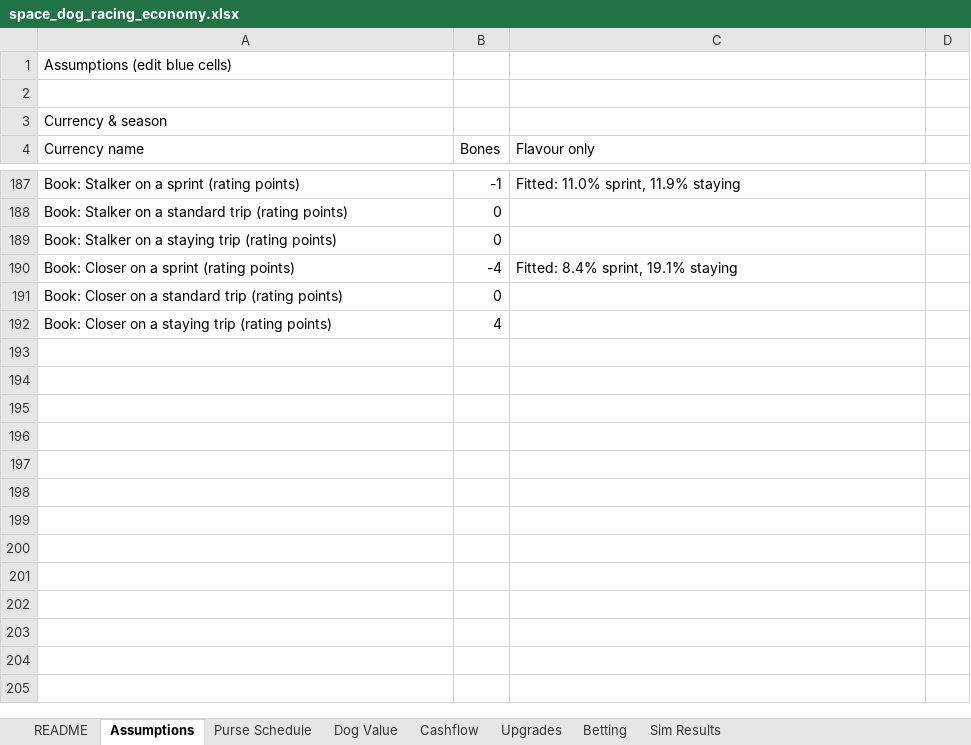
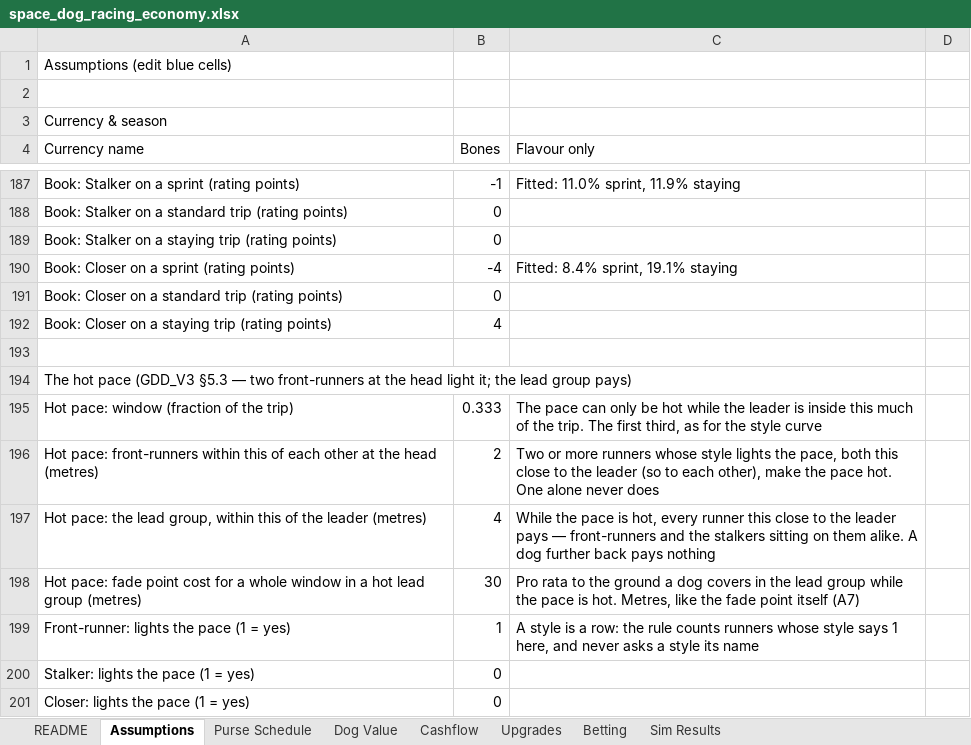
Before and after one commit to aingeaingeainge/space-dog-racing, an Excel workbook: design/space_dog_racing_economy.xlsx, sheet Assumptions, drawn as a sheet; only a part is shown, gaps mark what is left out; values as stored, in another font and other column widths than the file's, no borders; the diff names each change by its address in the sheet, - before the commit and + after, or states it on an @@ line.

```diff
--- a/design/space_dog_racing_economy.xlsx (sheet Assumptions)
+++ b/design/space_dog_racing_economy.xlsx (sheet Assumptions)
+row 193: (empty)
+row 194: The hot pace (GDD_V3 §5.3 — two front-runners at the head light it; the lead group pays)
+row 195: Hot pace: window (fraction of the trip) | 0.333 | The pace can only be hot while the leader is inside this much of the trip. The first third, as for the style curve
+row 196: Hot pace: front-runners within this of each other at the head (metres) | 2 | Two or more runners whose style lights the pace, both this close to the leader (so to each other), make the pace hot. One alone never does
+row 197: Hot pace: the lead group, within this of the leader (metres) | 4 | While the pace is hot, every runner this close to the leader pays — front-runners and the stalkers sitting on them alike. A dog further back pays nothing
+row 198: Hot pace: fade point cost for a whole window in a hot lead group (metres) | 30 | Pro rata to the ground a dog covers in the lead group while the pace is hot. Metres, like the fade point itself (A7)
+row 199: Front-runner: lights the pace (1 = yes) | 1 | A style is a row: the rule counts runners whose style says 1 here, and never asks a style its name
+row 200: Stalker: lights the pace (1 = yes) | 0
+row 201: Closer: lights the pace (1 = yes) | 0
```
Also changed, not shown: 3 other files.
